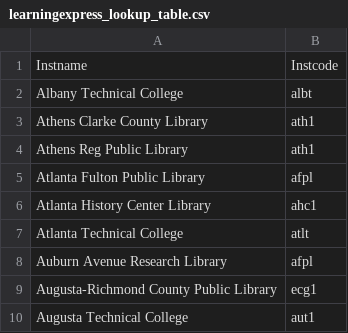
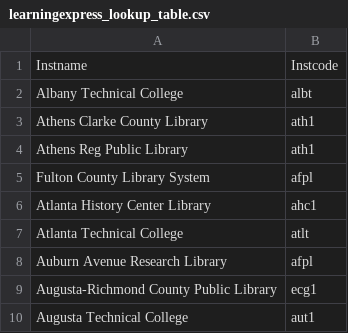
Before and after one commit to GIL-GALILEO/vendorstats, a CSV file: learningexpress_lookup_table.csv, drawn as a sheet; only a part is shown.

Commit message:
May/June 2020 vendor load changes modified:   EBSCO_EDS_GPLS_K12_Privk12.txt modified:   EBSCO_inst_combined.txt modified:   Gale_LegalForm_Key_Information.txt modified:   Mango_Key_Information.txt modified:   ebookcentral_stats_institutions.txt modified:   learningexpress_lookup_table.csv modified:   proquest_db_name.csv modified:   proquest_inst_data.csv

```diff
--- a/learningexpress_lookup_table.csv
+++ b/learningexpress_lookup_table.csv
@@ -4,3 +4,3 @@ Athens Clarke County Library,ath1
 Athens Reg Public Library,ath1
-Atlanta Fulton Public Library,afpl
+Fulton County Library System,afpl
 Atlanta History Center Library,ahc1
```
Also changed, not shown: proquest_db_name.csv, proquest_inst_data.csv, 5 other files.
